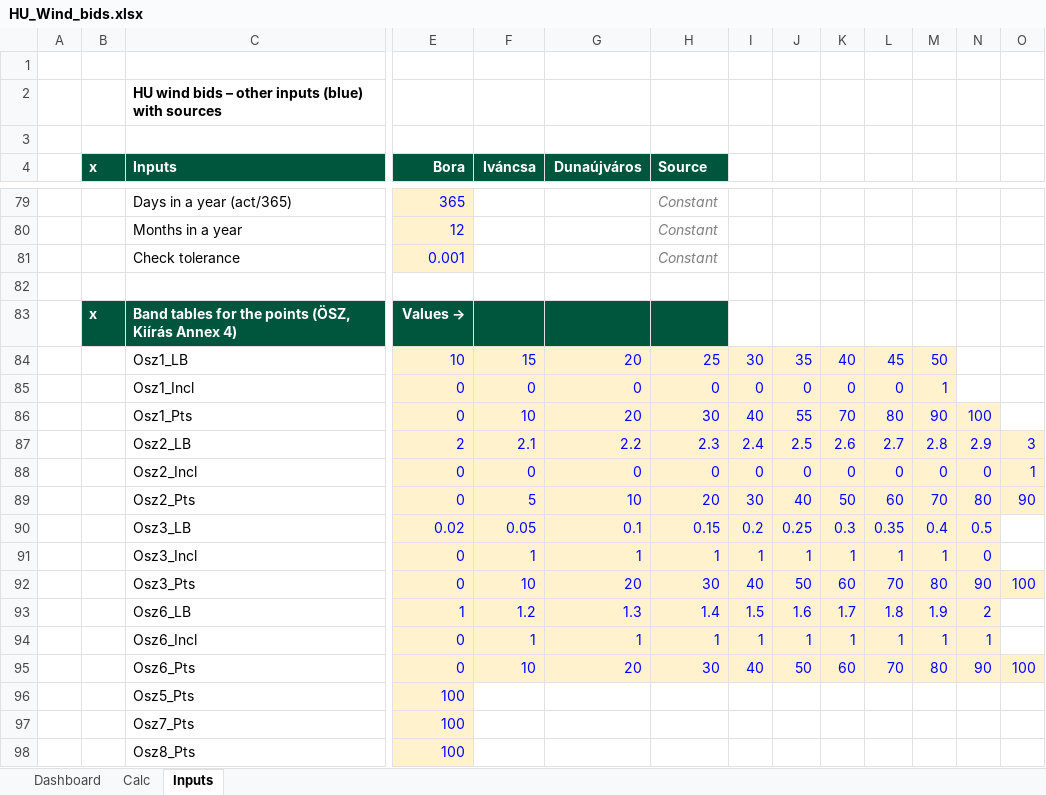
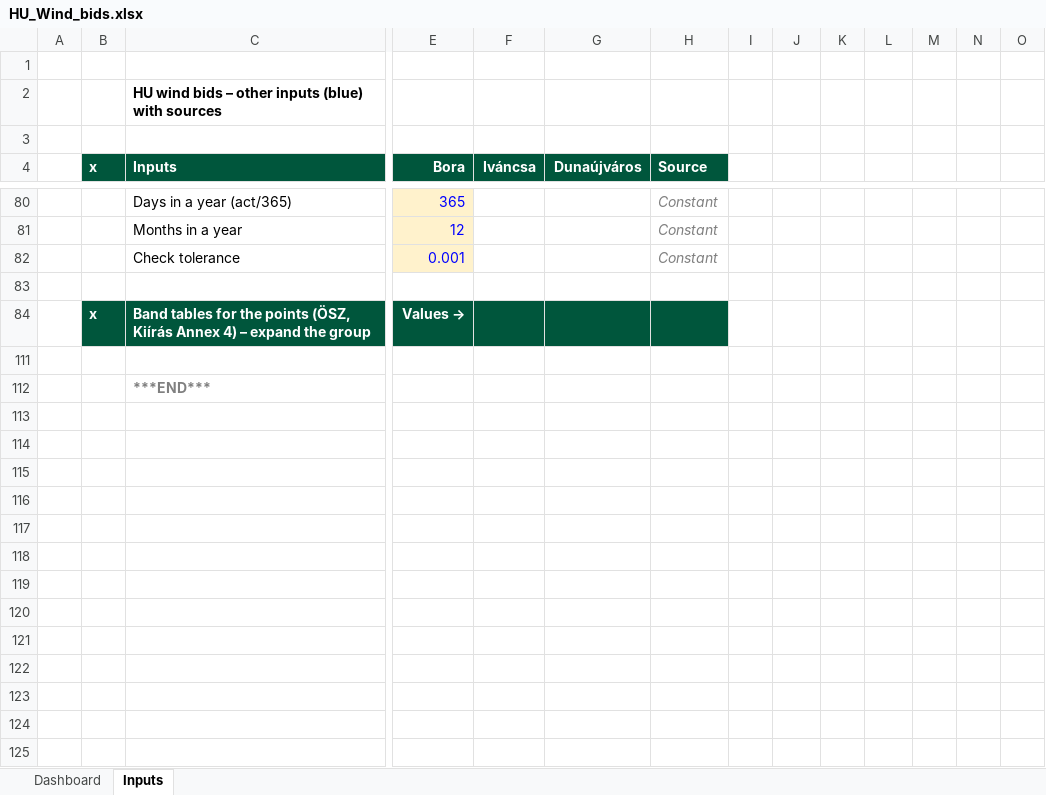
Before and after one commit to ZalanZad/FEP_modeller, an Excel workbook: projects/hu_wind_2/out/HU_Wind_bids.xlsx, sheet Inputs, drawn as a sheet; only a part is shown, gaps mark what is left out; the shorter side is filled out with more unchanged rows; values as stored, in another font and other column widths than the file's, no borders; removed rows and columns are numbered as before the commit, all else as after; rows hold the shown columns only; the diff covers the shown part only; the diff names each change by its address in the sheet, - before the commit and + after, or states it on an @@ line.

```diff
--- a/projects/hu_wind_2/out/HU_Wind_bids.xlsx (sheet Inputs)
+++ b/projects/hu_wind_2/out/HU_Wind_bids.xlsx (sheet Inputs)
-sheet tab: Calc
-C84 (Inputs): …Annex 4)
+C84 (Inputs): …Annex 4) – expand the group
@@ row 84 hidden:  |  | Osz1_LB | 10 | 15 | 20 | 25 | 30 | 35 | 40 | 45 | 50 @@
@@ row 85 hidden:  |  | Osz1_Incl | 0 | 0 | 0 | 0 | 0 | 0 | 0 | 0 | 1 @@
@@ row 86 hidden:  |  | Osz1_Pts | 0 | 10 | 20 | 30 | 40 | 55 | 70 | 80 | 90 | 100 @@
@@ row 87 hidden:  |  | Osz2_LB | 2 | 2.1 | 2.2 | 2.3 | 2.4 | 2.5 | 2.6 | 2.7 | 2.8 | 2.9 | 3 @@
@@ row 88 hidden:  |  | Osz2_Incl | 0 | 0 | 0 | 0 | 0 | 0 | 0 | 0 | 0 | 0 | 1 @@
@@ row 89 hidden:  |  | Osz2_Pts | 0 | 5 | 10 | 20 | 30 | 40 | 50 | 60 | 70 | 80 | 90 @@
@@ row 90 hidden:  |  | Osz3_LB | 0.02 | 0.05 | 0.1 | 0.15 | 0.2 | 0.25 | 0.3 | 0.35 | 0.4 | 0.5 @@
@@ row 91 hidden:  |  | Osz3_Incl | 0 | 1 | 1 | 1 | 1 | 1 | 1 | 1 | 1 | 0 @@
@@ row 92 hidden:  |  | Osz3_Pts | 0 | 10 | 20 | 30 | 40 | 50 | 60 | 70 | 80 | 90 | 100 @@
@@ row 93 hidden:  |  | Osz6_LB | 1 | 1.2 | 1.3 | 1.4 | 1.5 | 1.6 | 1.7 | 1.8 | 1.9 | 2 @@
@@ row 94 hidden:  |  | Osz6_Incl | 0 | 1 | 1 | 1 | 1 | 1 | 1 | 1 | 1 | 1 @@
@@ row 95 hidden:  |  | Osz6_Pts | 0 | 10 | 20 | 30 | 40 | 50 | 60 | 70 | 80 | 90 | 100 @@
@@ row 96 hidden:  |  | Osz5_Pts | 100 @@
@@ row 97 hidden:  |  | Osz7_Pts | 100 @@
@@ row 98 hidden:  |  | Osz8_Pts | 100 @@
```
Also changed, not shown: 7 added rows, 6 removed rows, 11 hidden or unhidden rows and 9 edited cells elsewhere in this sheet, sheet Dashboard, hidden cells, 4 other files.
